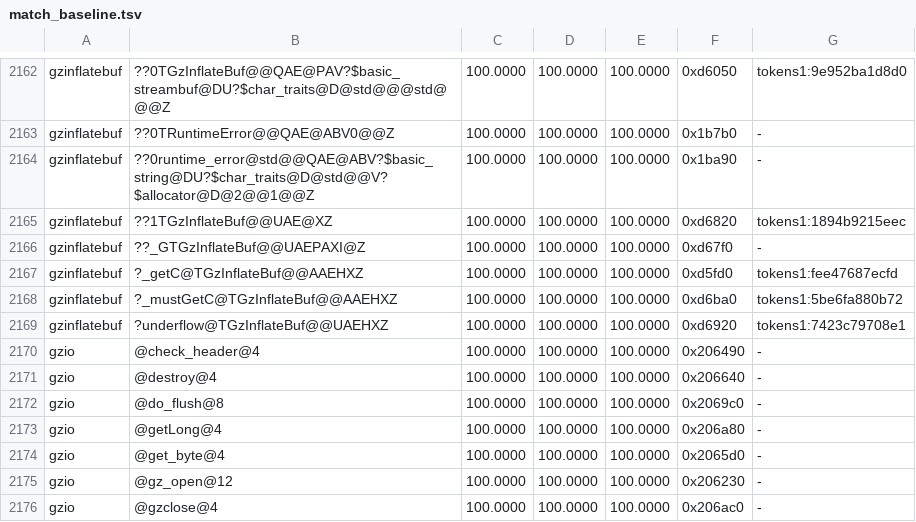
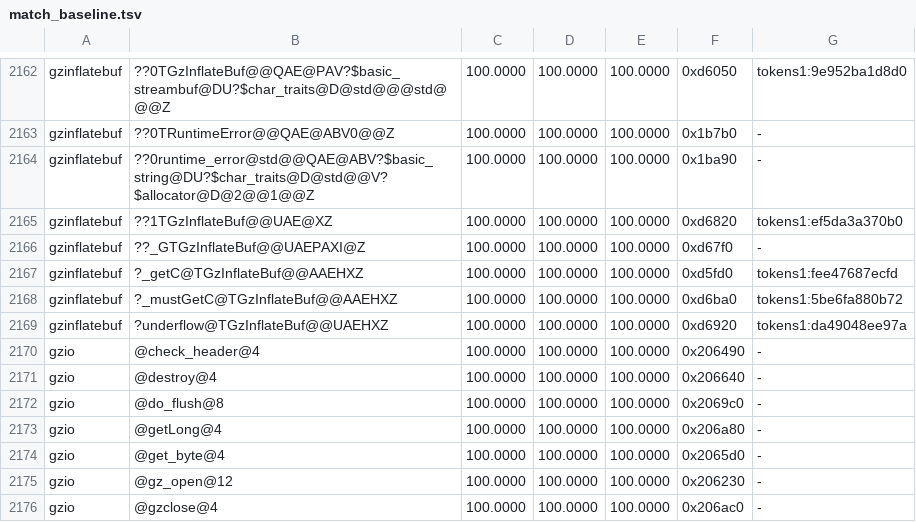
Before and after one commit to Simontwice/homm3-decomp, a TSV file: config/match_baseline.tsv, drawn as a sheet; only a part is shown, gaps mark what is left out.

```diff
--- a/config/match_baseline.tsv
+++ b/config/match_baseline.tsv
@@ -2164,3 +2164,3 @@ gzinflatebuf	??0TRuntimeError@@QAE@ABV0@@Z	100.0000	100.0000	100.0000	0x1b7b0	-
 gzinflatebuf	??0runtime_error@std@@QAE@ABV?$basic_string@DU?$char_traits@D@std@@V?$allocator@D@2@@1@@Z	100.0000	100.0000	100.0000	0x1ba90	-
-gzinflatebuf	??1TGzInflateBuf@@UAE@XZ	100.0000	100.0000	100.0000	0xd6820	tokens1:1894b9215eec
+gzinflatebuf	??1TGzInflateBuf@@UAE@XZ	100.0000	100.0000	100.0000	0xd6820	tokens1:ef5da3a370b0
 gzinflatebuf	??_GTGzInflateBuf@@UAEPAXI@Z	100.0000	100.0000	100.0000	0xd67f0	-
@@ -2168,3 +2168,3 @@ gzinflatebuf	?_getC@TGzInflateBuf@@AAEHXZ	100.0000	100.0000	100.0000	0xd5fd0	tok
 gzinflatebuf	?_mustGetC@TGzInflateBuf@@AAEHXZ	100.0000	100.0000	100.0000	0xd6ba0	tokens1:5be6fa880b72
-gzinflatebuf	?underflow@TGzInflateBuf@@UAEHXZ	100.0000	100.0000	100.0000	0xd6920	tokens1:7423c79708e1
+gzinflatebuf	?underflow@TGzInflateBuf@@UAEHXZ	100.0000	100.0000	100.0000	0xd6920	tokens1:da49048ee97a
 gzio	@check_header@4	100.0000	100.0000	100.0000	0x206490	-
```
Also changed, not shown: 2 other files.
